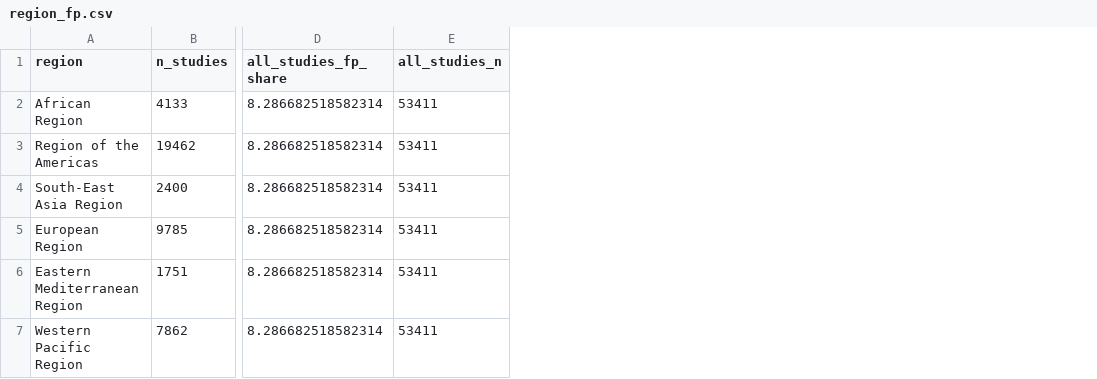
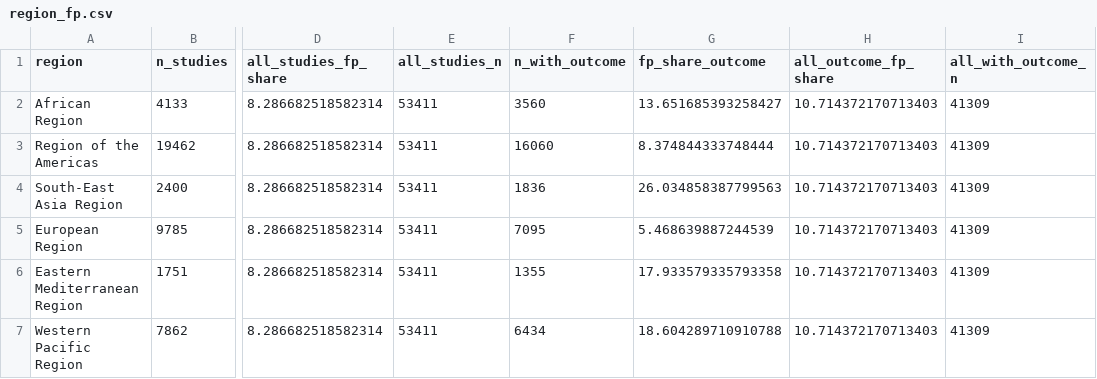
Before and after one commit to suvarnapande/hff-landscape, a CSV file: manuscript figures Oct 19/region_fp.csv, drawn as a sheet; only a part is shown, gaps mark what is left out; the diff names each change by its address in the sheet, - before the commit and + after, or states it on an @@ line.

```diff
--- a/manuscript figures Oct 19/region_fp.csv
+++ b/manuscript figures Oct 19/region_fp.csv
+column F (n_with_outcome), rows 2-7: 3560 | 16060 | 1836 | 7095 | 1355 | 6434
+column G (fp_share_outcome), rows 2-7: 13.651685393258427 | 8.374844333748444 | 26.034858387799563 | 5.468639887244539 | 17.933579335793358 | 18.604289710910788
+column H (all_outcome_fp_share), rows 2-7: all 10.714372170713403
+column I (all_with_outcome_n), rows 2-7: all 41309
```
Also changed, not shown: manuscript figures Oct 19/kpis.csv, 32 other files.
